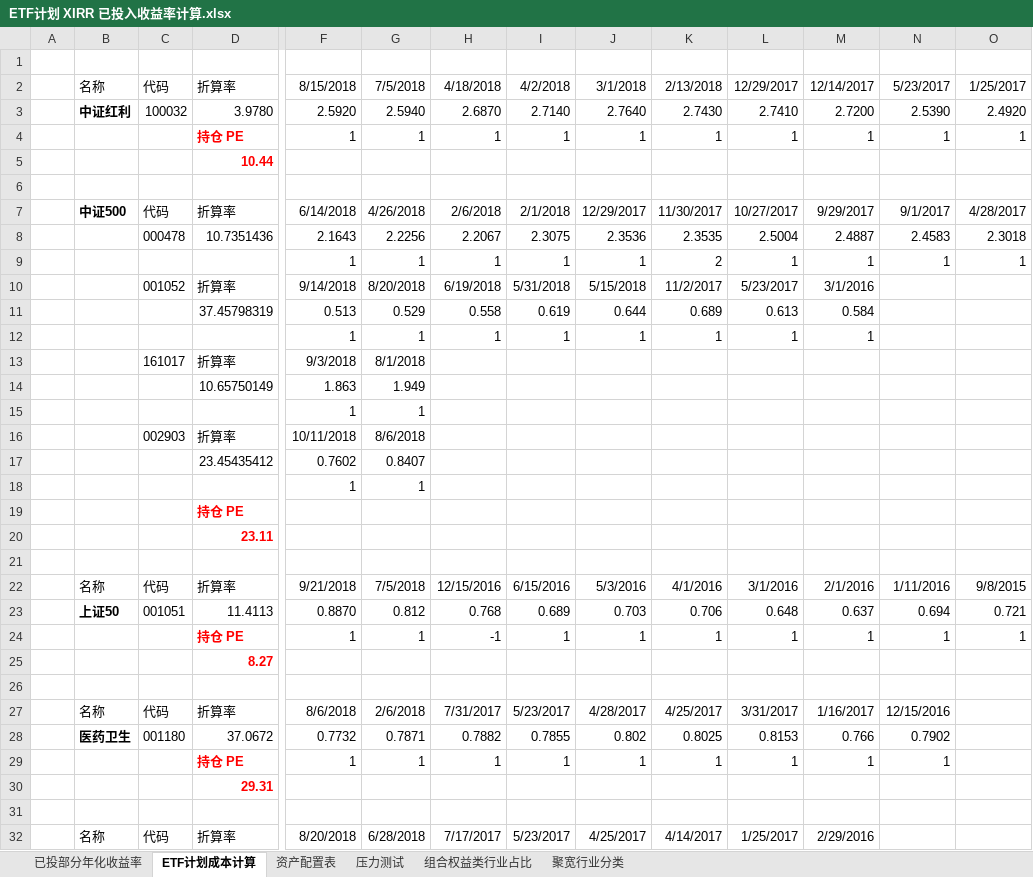
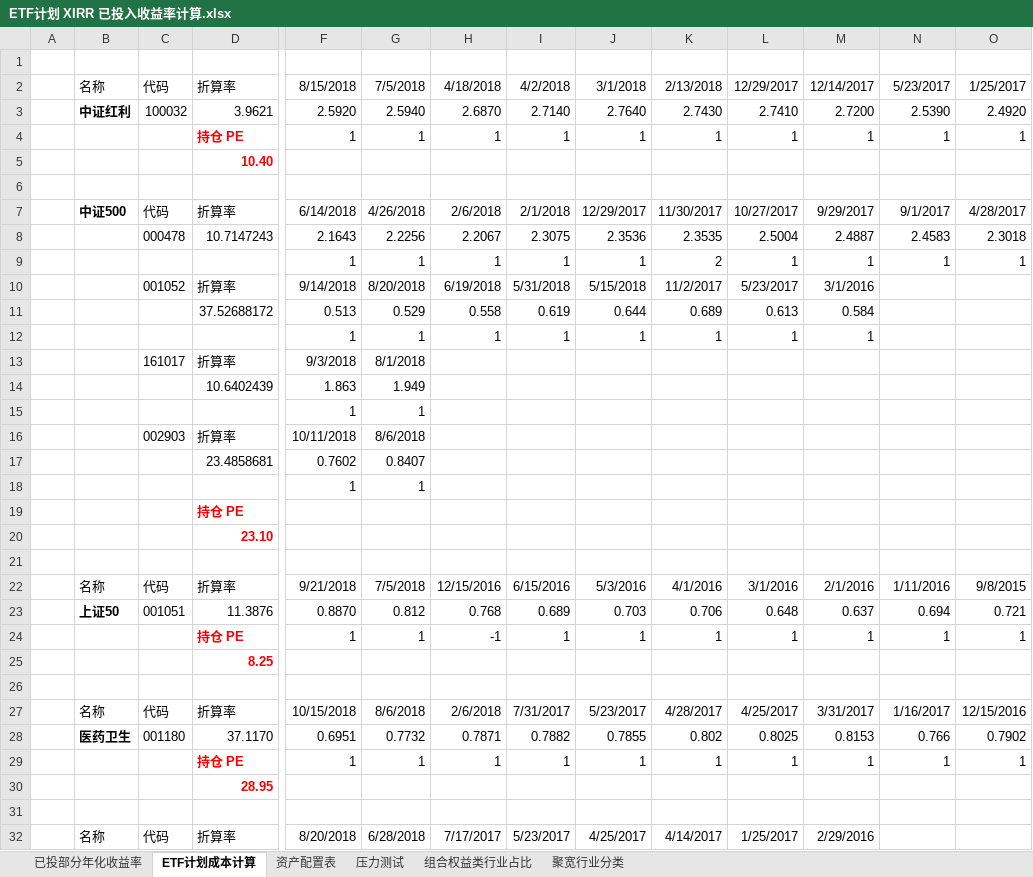
Before and after one commit to klq26/finance-data, an Excel workbook: Portfolio/ETF计划 XIRR 已投入收益率计算.xlsx, sheet ETF计划成本计算, drawn as a sheet; only a part is shown, gaps mark what is left out; values as stored, in another font and other column widths than the file's, no borders; removed rows and columns are numbered as before the commit, all else as after; rows hold the shown columns only; the diff covers the shown part only; the diff names each change by its address in the sheet, - before the commit and + after, or states it on an @@ line.

```diff
--- a/Portfolio/ETF计划 XIRR 已投入收益率计算.xlsx (sheet ETF计划成本计算)
+++ b/Portfolio/ETF计划 XIRR 已投入收益率计算.xlsx (sheet ETF计划成本计算)
-D3: 3.9780
+D3: 3.9621
-D5: 10.44
+D5: 10.40
-D8: 10.7351436
+D8: 10.7147243
-D11: 37.45798319
+D11: 37.52688172
-D14: 10.65750149
+D14: 10.6402439
-D17: 23.45435412
+D17: 23.4858681
-D20: 23.11
+D20: 23.10
-D23: 11.4113
+D23: 11.3876
-D25: 8.27
+D25: 8.25
-F27: 8/6/2018
+F27: 10/15/2018
-G27: 2/6/2018
+G27: 8/6/2018
-H27: 7/31/2017
+H27: 2/6/2018
-I27: 5/23/2017
+I27: 7/31/2017
-J27: 4/28/2017
+J27: 5/23/2017
-K27: 4/25/2017
+K27: 4/28/2017
-L27: 3/31/2017
+L27: 4/25/2017
-M27: 1/16/2017
+M27: 3/31/2017
-N27: 12/15/2016
+N27: 1/16/2017
-O27: (empty)
+O27: 12/15/2016
-row 28:  | 医药卫生 | 001180 | 37.0672 | 0.7732 | 0.7871 | 0.7882 | 0.7855 | 0.802 | 0.8025 | 0.8153 | 0.766 | 0.7902
+row 28:  | 医药卫生 | 001180 | 37.1170 | 0.6951 | 0.7732 | 0.7871 | 0.7882 | 0.7855 | 0.802 | 0.8025 | 0.8153 | 0.766 | 0.7902
-O29: (empty)
+O29: 1
-D30: 29.31
+D30: 28.95
```
Also changed, not shown: 1 added row, 1 removed row and 20 edited cells elsewhere in this sheet, sheet 已投部分年化收益率, sheet 压力测试, sheet 资产配置表, sheet 组合权益类行业占比, formulas that keep their value, charts or pictures, 2 other files.
